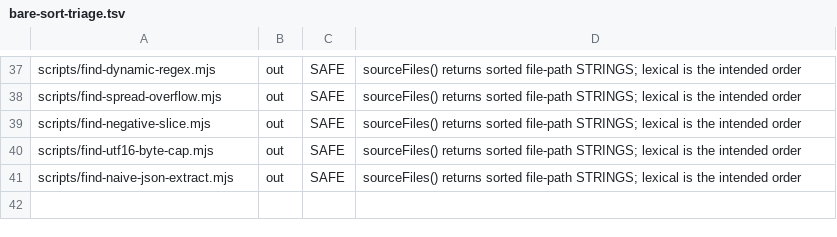
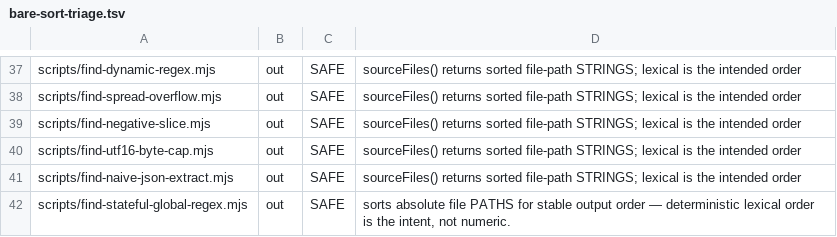
Before and after one commit to parleypott/mycoldmars-, a TSV file: scripts/bare-sort-triage.tsv, drawn as a sheet; only a part is shown, gaps mark what is left out; the diff names each change by its address in the sheet, - before the commit and + after, or states it on an @@ line.

```diff
--- a/scripts/bare-sort-triage.tsv
+++ b/scripts/bare-sort-triage.tsv
+row 42: scripts/find-stateful-global-regex.mjs | out | SAFE | sorts absolute file PATHS for stable output order — deterministic lexical order is the intent, not numeric.
```
Also changed, not shown: scripts/dynamic-regex-triage.tsv, 3 other files.
